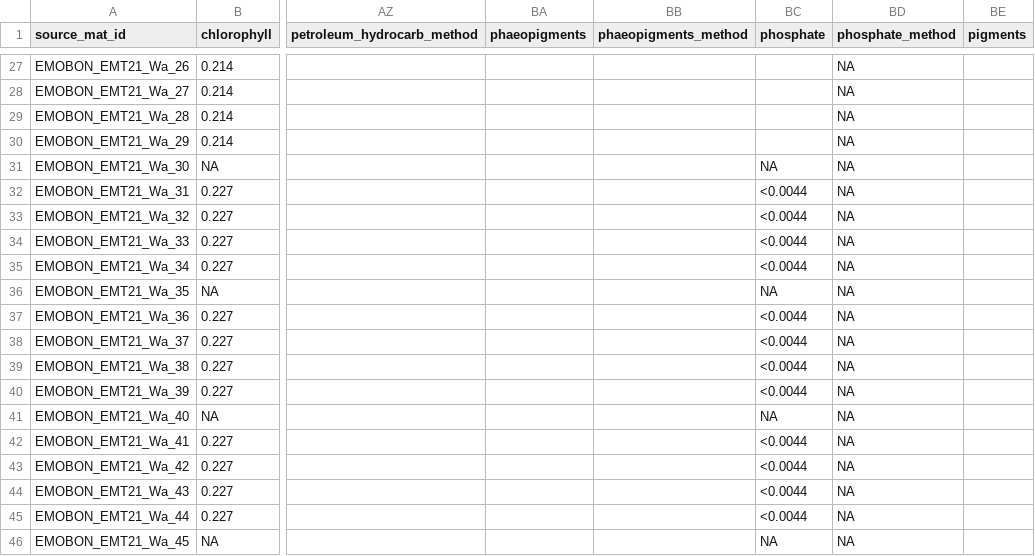
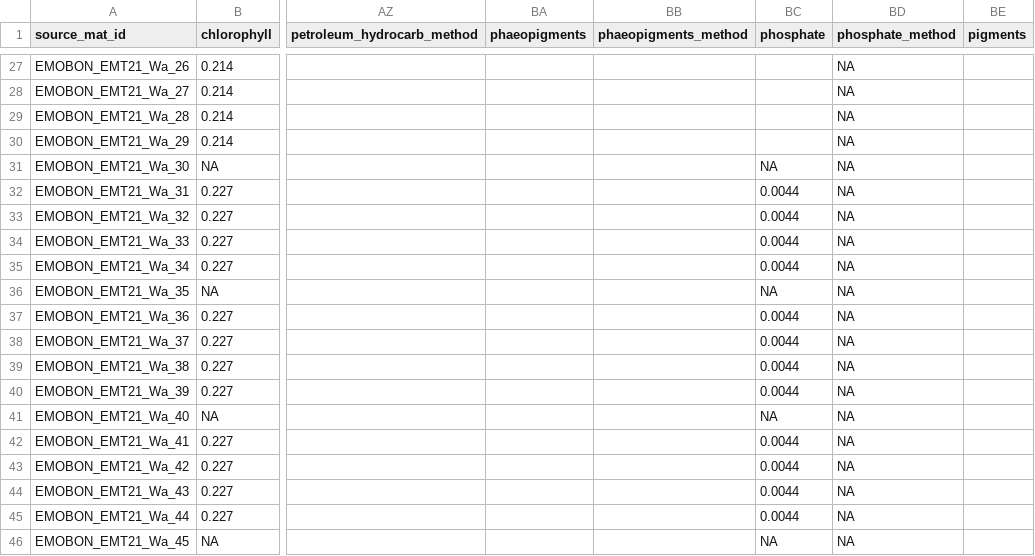
Before and after one commit to emo-bon/observatory-emt21-crate, a CSV file: logsheets/filtered/water_measured.csv, drawn as a sheet; only a part is shown, gaps mark what is left out; the diff names each change by its address in the sheet, - before the commit and + after, or states it on an @@ line.

```diff
--- a/logsheets/filtered/water_measured.csv
+++ b/logsheets/filtered/water_measured.csv
-BC32:BC35 (phosphate): <0.0044
+BC32:BC35 (phosphate): 0.0044
-BC37:BC40 (phosphate): <0.0044
+BC37:BC40 (phosphate): 0.0044
-BC42:BC45 (phosphate): <0.0044
+BC42:BC45 (phosphate): 0.0044
```
Also changed, not shown: logsheets/filtered/sediment_sampling.csv, logsheets/filtered/water_sampling.csv, 7 other files.
